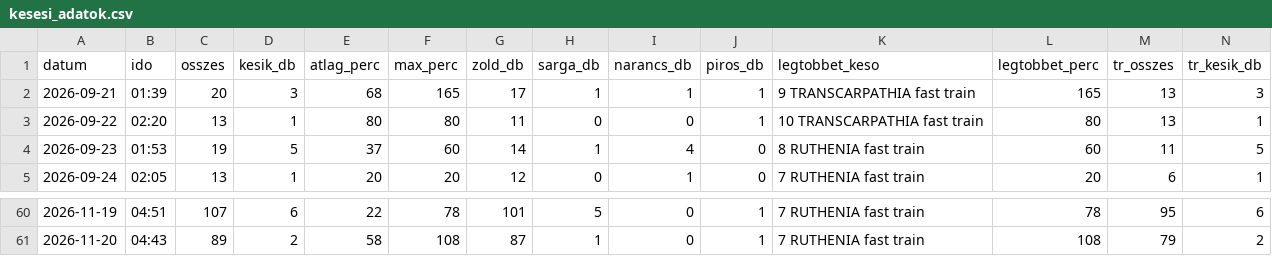
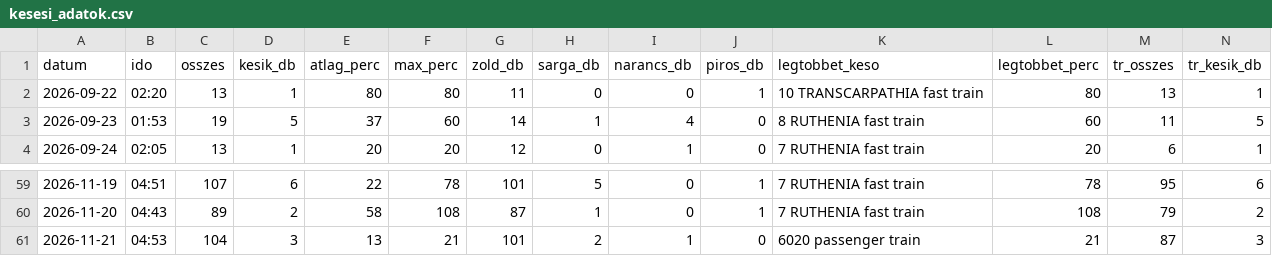
Before and after one commit to molnarzsoltphoto/abigel-stats, a CSV file: data/kesesi_adatok.csv, drawn as a sheet; only a part is shown, gaps mark what is left out; removed rows and columns are numbered as before the commit, all else as after; rows hold the shown columns only; the diff names each change by its address in the sheet, - before the commit and + after, or states it on an @@ line.

Commit message:
Napi késési adat – 2026-11-21

```diff
--- a/data/kesesi_adatok.csv
+++ b/data/kesesi_adatok.csv
-row 2: 2026-09-21 | 01:39 | 20 | 3 | 68 | 165 | 17 | 1 | 1 | 1 | 9 TRANSCARPATHIA fast train | 165 | 13 | 3
+row 61: 2026-11-21 | 04:53 | 104 | 3 | 13 | 21 | 101 | 2 | 1 | 0 | 6020 passenger train | 21 | 87 | 3
```
